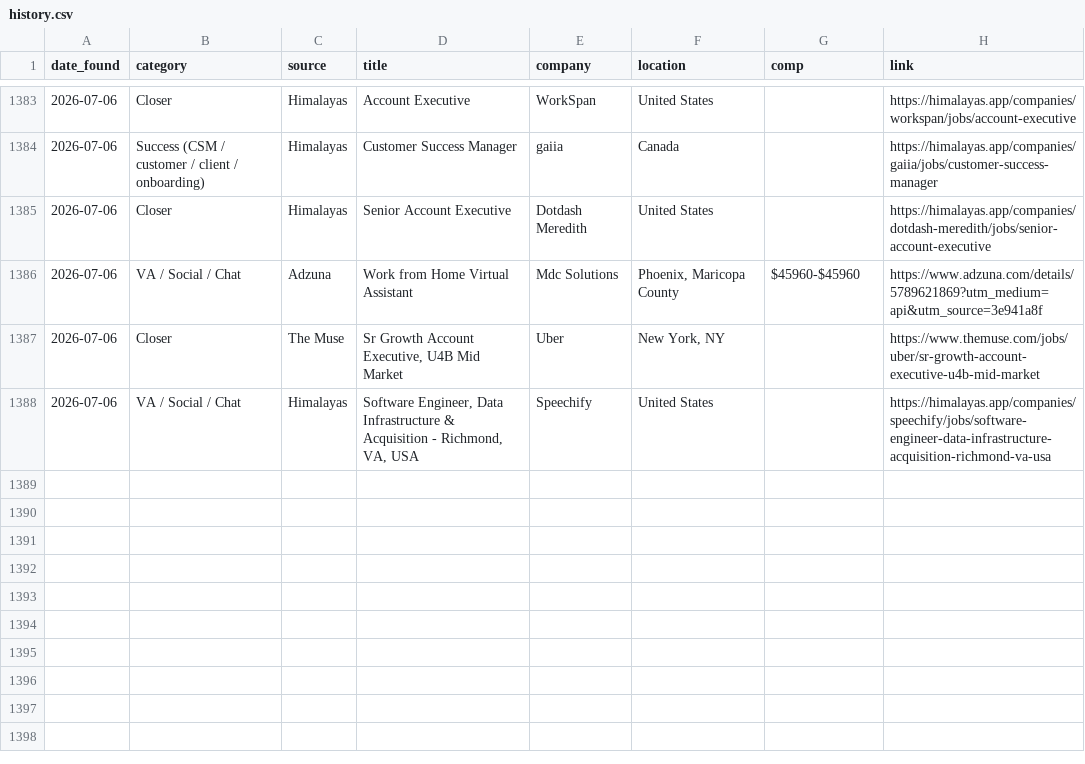
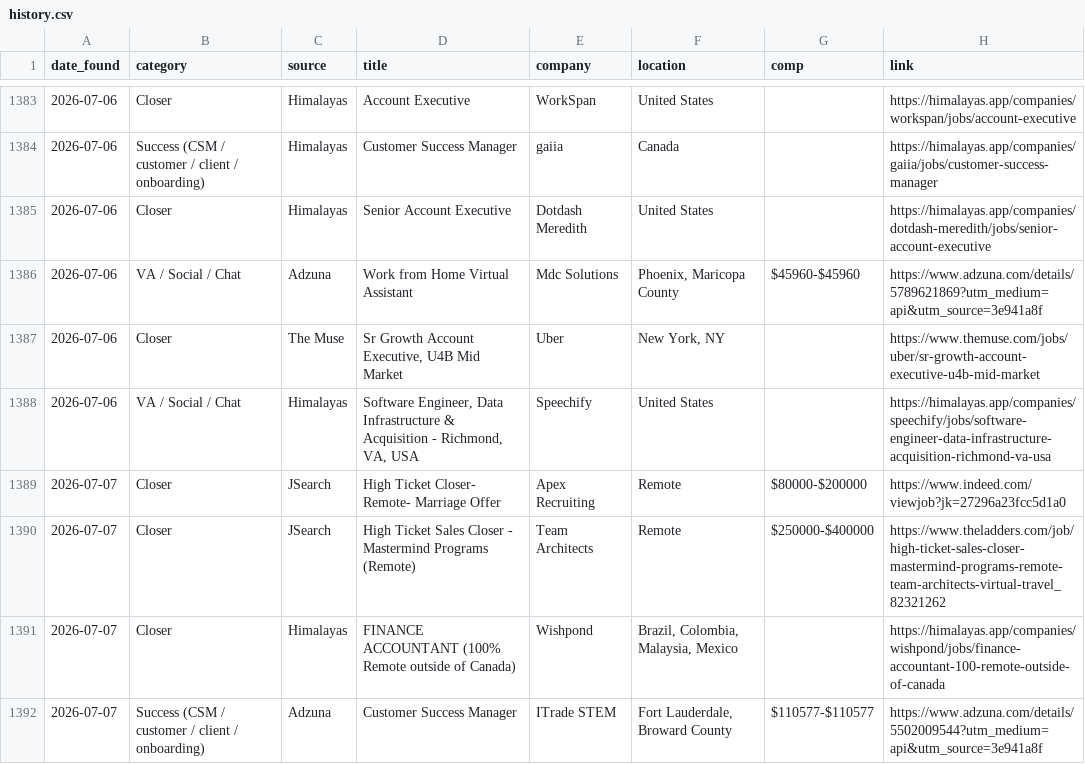
Before and after one commit to annaaimodel/better-prompt-ai-main, a CSV file: jobs/history.csv, drawn as a sheet; only a part is shown, gaps mark what is left out.

```diff
--- a/jobs/history.csv
+++ b/jobs/history.csv
@@ -1388 +1388,5 @@ date_found,category,source,title,company,location,comp,link
 2026-07-06,VA / Social / Chat,Himalayas,"Software Engineer, Data Infrastructure & Acquisition - Richmond, VA, USA",Speechify,United States,,https://himalayas.app/companies/speechify/jobs/software-engineer-data-infrastructure-acquisition-richmond-va-usa
+2026-07-07,Closer,JSearch,High Ticket Closer- Remote- Marriage Offer,Apex Recruiting,Remote,$80000-$200000,https://www.indeed.com/viewjob?jk=27296a23fcc5d1a0
+2026-07-07,Closer,JSearch,High Ticket Sales Closer - Mastermind Programs (Remote),Team Architects,Remote,$250000-$400000,https://www.theladders.com/job/high-ticket-sales-closer-mastermind-programs-remote-team-architects-virtual-travel_82321262
+2026-07-07,Closer,Himalayas,FINANCE ACCOUNTANT (100% Remote outside of Canada),Wishpond,"Brazil, Colombia, Malaysia, Mexico",,https://himalayas.app/companies/wishpond/jobs/finance-accountant-100-remote-outside-of-canada
+2026-07-07,Success (CSM / customer / client / onboarding),Adzuna,Customer Success Manager,ITrade STEM,"Fort Lauderdale, Broward County",$110577-$110577,https://www.adzuna.com/details/5502009544?utm_medium=api&utm_source=3e941a8f
```
Also changed, not shown: 5 other files.
